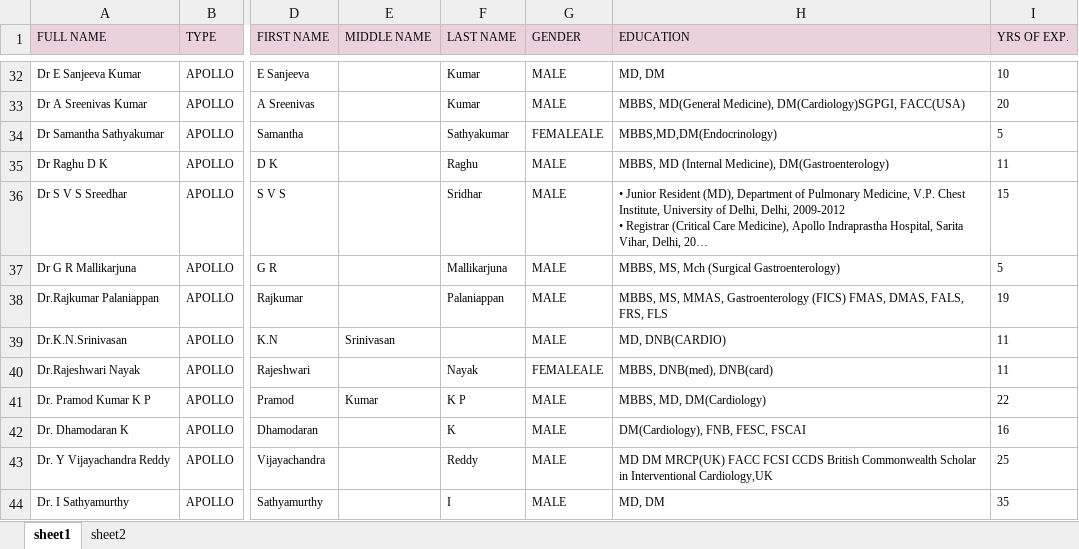
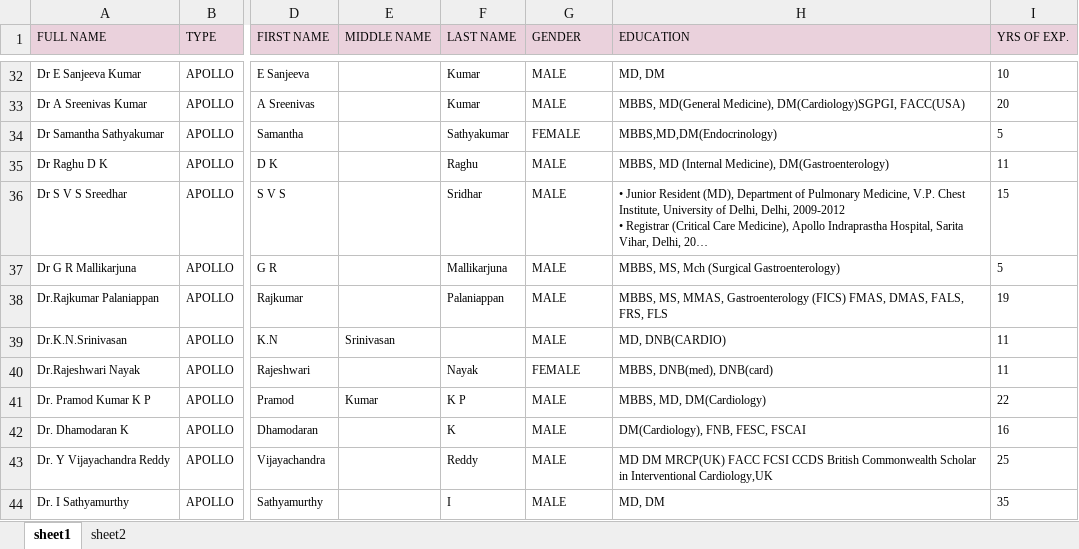
Before and after one commit to Anukr98/Apollo247, an Excel workbook: data/doctorsData.xlsx, sheet sheet1, drawn as a sheet; only a part is shown, gaps mark what is left out; long unchanged cells end in …; values as stored, in another font and other column widths than the file's, no borders; conditional formats not drawn; the diff covers the shown part only; the diff names each change by its address in the sheet, - before the commit and + after, or states it on an @@ line.

```diff
--- a/data/doctorsData.xlsx (sheet sheet1)
+++ b/data/doctorsData.xlsx (sheet sheet1)
-G34 (GENDER): FEMALEALE
+G34 (GENDER): FEMALE
-G40 (GENDER): FEMALEALE
+G40 (GENDER): FEMALE
```
Also changed, not shown: 21 edited cells elsewhere in this sheet.
